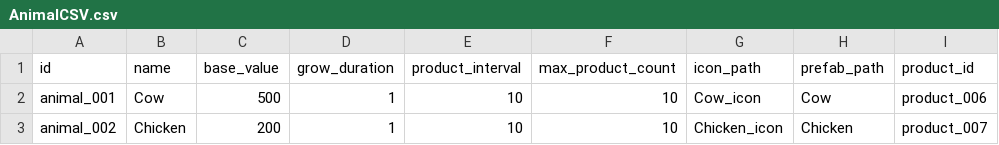
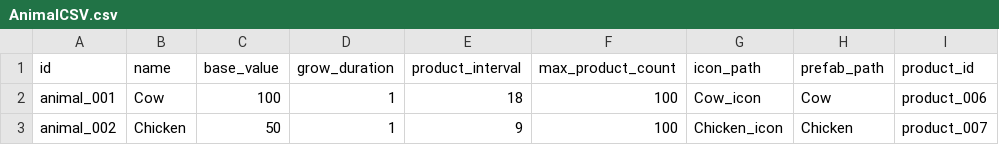
Before and after one commit to vothienminh2601/Wolf-Farmer, a CSV file: Assets/InGame/Datas/AnimalCSV.csv, drawn as a sheet.

```diff
--- a/Assets/InGame/Datas/AnimalCSV.csv
+++ b/Assets/InGame/Datas/AnimalCSV.csv
@@ -1,3 +1,3 @@
 id,name,base_value,grow_duration,product_interval,max_product_count,icon_path,prefab_path,product_id
-animal_001,Cow,500,1,10,10,Cow_icon,Cow,product_006
-animal_002,Chicken,200,1,10,10,Chicken_icon,Chicken,product_007
+animal_001,Cow,100,1,18,100,Cow_icon,Cow,product_006
+animal_002,Chicken,50,1,9,100,Chicken_icon,Chicken,product_007
```
Also changed, not shown: Assets/InGame/Datas/ProductCSV.csv, Assets/InGame/Datas/SeedCSV.csv, 36 other files.
